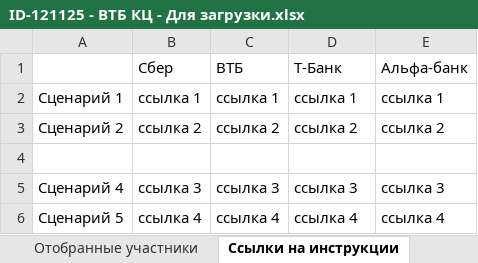
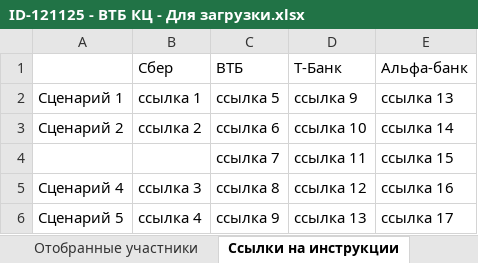
Before and after one commit to crowdtesting-ru/121125-, an Excel workbook: ID-121125 - ВТБ КЦ - Для загрузки.xlsx, sheet Ссылки на инструкции, drawn as a sheet; values as stored, in another font and other column widths than the file's, no borders; charts and pictures not drawn; the diff names each change by its address in the sheet, - before the commit and + after, or states it on an @@ line.

```diff
--- a/ID-121125 - ВТБ КЦ - Для загрузки.xlsx (sheet Ссылки на инструкции)
+++ b/ID-121125 - ВТБ КЦ - Для загрузки.xlsx (sheet Ссылки на инструкции)
-C2 (ВТБ): ссылка 1
+C2 (ВТБ): ссылка 5
-D2 (Т-Банк): ссылка 1
+D2 (Т-Банк): ссылка 9
-E2 (Альфа-банк): ссылка 1
+E2 (Альфа-банк): ссылка 13
-C3 (ВТБ): ссылка 2
+C3 (ВТБ): ссылка 6
-D3 (Т-Банк): ссылка 2
+D3 (Т-Банк): ссылка 10
-E3 (Альфа-банк): ссылка 2
+E3 (Альфа-банк): ссылка 14
-row 4: (empty)
+row 4:  |  | ссылка 7 | ссылка 11 | ссылка 15
-C5 (ВТБ): ссылка 3
+C5 (ВТБ): ссылка 8
-D5 (Т-Банк): ссылка 3
+D5 (Т-Банк): ссылка 12
-E5 (Альфа-банк): ссылка 3
+E5 (Альфа-банк): ссылка 16
-C6 (ВТБ): ссылка 4
+C6 (ВТБ): ссылка 9
-D6 (Т-Банк): ссылка 4
+D6 (Т-Банк): ссылка 13
-E6 (Альфа-банк): ссылка 4
+E6 (Альфа-банк): ссылка 17
```
Also changed, not shown: other sheet tabs, charts or pictures, 2 other files.
